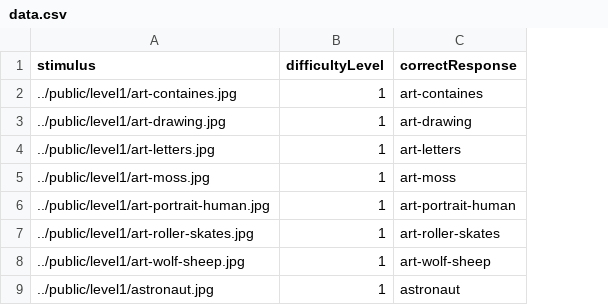
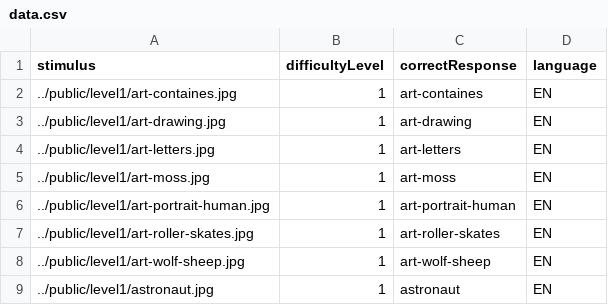
Before and after one commit to DouglasNeuroInformatics/PictureNamingTask, a CSV file: public/data.csv, drawn as a sheet; only a part is shown; the diff names each change by its address in the sheet, - before the commit and + after, or states it on an @@ line.

Commit message:
feat: added small image to logging screen, and dynamically display correct response on logging screen

```diff
--- a/public/data.csv
+++ b/public/data.csv
+column D (language), rows 2-9: all EN
```
Also changed, not shown: 7 other files.
